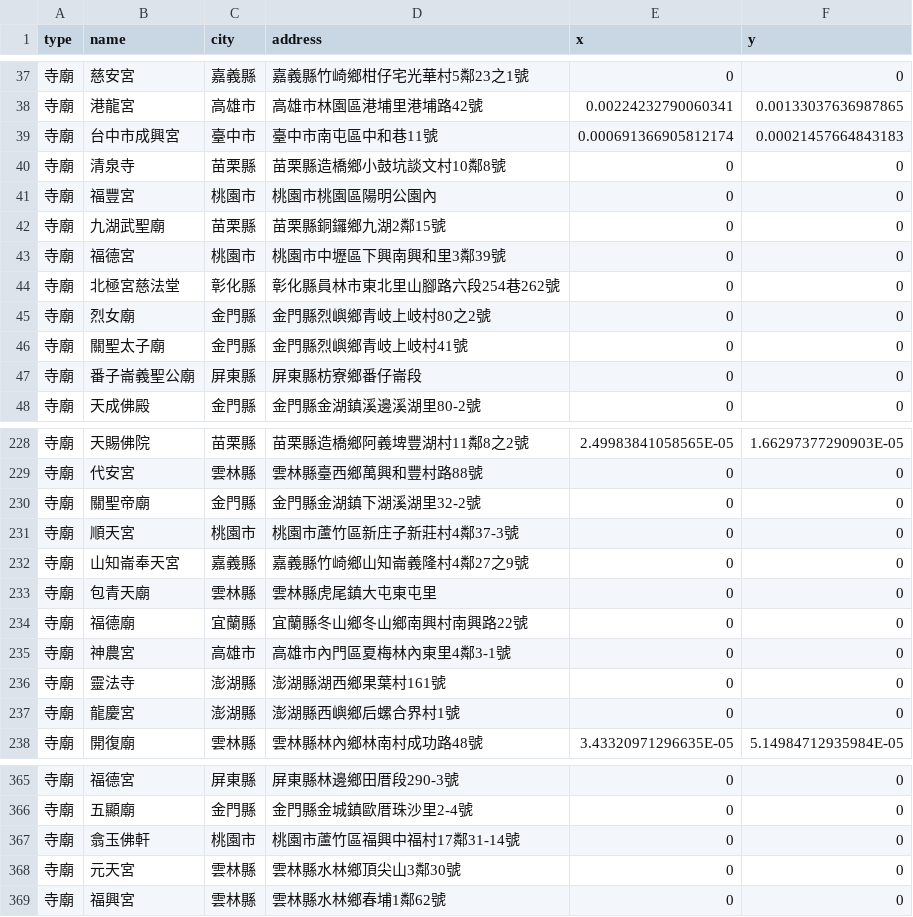
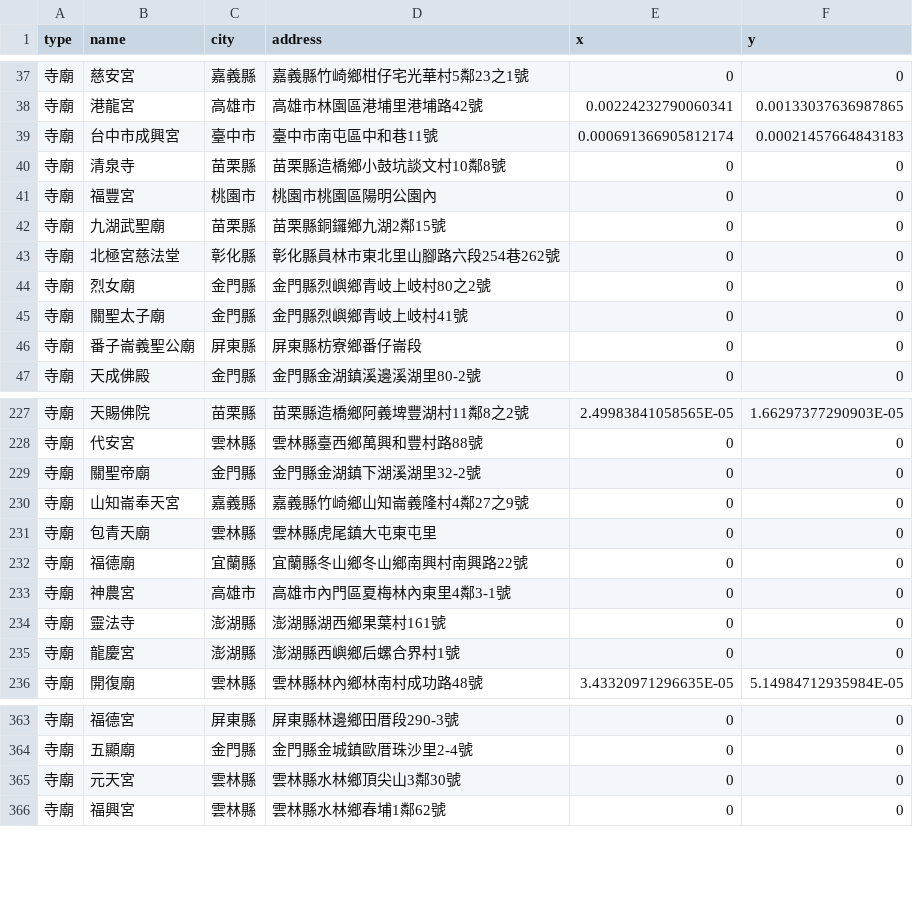
Before and after one commit to kiang/religion, a CSV file: data/missing.csv, drawn as a sheet; only a part is shown, gaps mark what is left out.

```diff
--- a/data/missing.csv
+++ b/data/missing.csv
@@ -42,3 +42,2 @@ type,name,city,address,x,y
 寺廟,九湖武聖廟,苗栗縣,苗栗縣銅鑼鄉九湖2鄰15號,0,0
-寺廟,福德宮,桃園市,桃園市中壢區下興南興和里3鄰39號,0,0
 寺廟,北極宮慈法堂,彰化縣,彰化縣員林市東北里山腳路六段254巷262號,0,0
@@ -230,3 +229,2 @@ type,name,city,address,x,y
 寺廟,關聖帝廟,金門縣,金門縣金湖鎮下湖溪湖里32-2號,0,0
-寺廟,順天宮,桃園市,桃園市蘆竹區新庄子新莊村4鄰37-3號,0,0
 寺廟,山知崙奉天宮,嘉義縣,嘉義縣竹崎鄉山知崙義隆村4鄰27之9號,0,0
@@ -366,3 +364,2 @@ type,name,city,address,x,y
 寺廟,五顯廟,金門縣,金門縣金城鎮歐厝珠沙里2-4號,0,0
-寺廟,翕玉佛軒,桃園市,桃園市蘆竹區福興中福村17鄰31-14號,0,0
 寺廟,元天宮,雲林縣,雲林縣水林鄉頂尖山3鄰30號,0,0
```
Also changed, not shown: data/count.csv, 7 other files.
